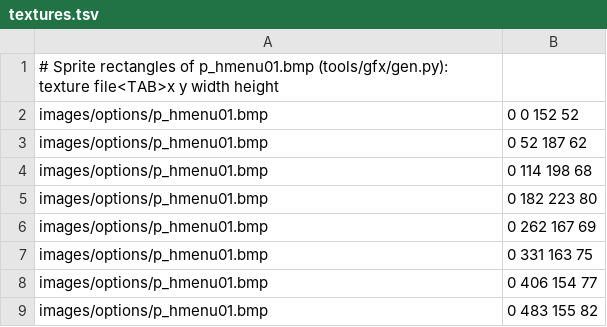
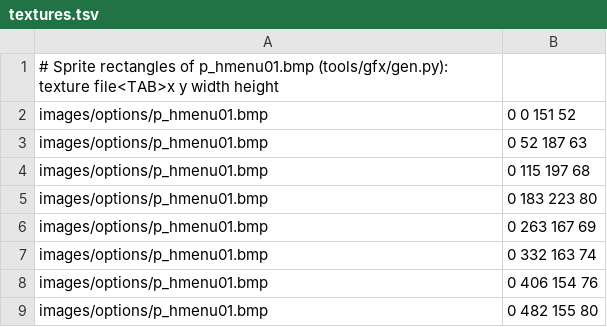
Before and after one commit to onethree7/patrician3-localization, a TSV file: data/gfx/fr/textures.tsv, drawn as a sheet.

```diff
--- a/data/gfx/fr/textures.tsv
+++ b/data/gfx/fr/textures.tsv
@@ -1,9 +1,9 @@
 # Sprite rectangles of p_hmenu01.bmp (tools/gfx/gen.py): texture file<TAB>x y width height
-images/options/p_hmenu01.bmp	0 0 152 52
-images/options/p_hmenu01.bmp	0 52 187 62
-images/options/p_hmenu01.bmp	0 114 198 68
-images/options/p_hmenu01.bmp	0 182 223 80
-images/options/p_hmenu01.bmp	0 262 167 69
-images/options/p_hmenu01.bmp	0 331 163 75
-images/options/p_hmenu01.bmp	0 406 154 77
-images/options/p_hmenu01.bmp	0 483 155 82
+images/options/p_hmenu01.bmp	0 0 151 52
+images/options/p_hmenu01.bmp	0 52 187 63
+images/options/p_hmenu01.bmp	0 115 197 68
+images/options/p_hmenu01.bmp	0 183 223 80
+images/options/p_hmenu01.bmp	0 263 167 69
+images/options/p_hmenu01.bmp	0 332 163 74
+images/options/p_hmenu01.bmp	0 406 154 76
+images/options/p_hmenu01.bmp	0 482 155 80
```
Also changed, not shown: data/gfx/da/textures.tsv, data/gfx/de/textures.tsv, 35 other files.
